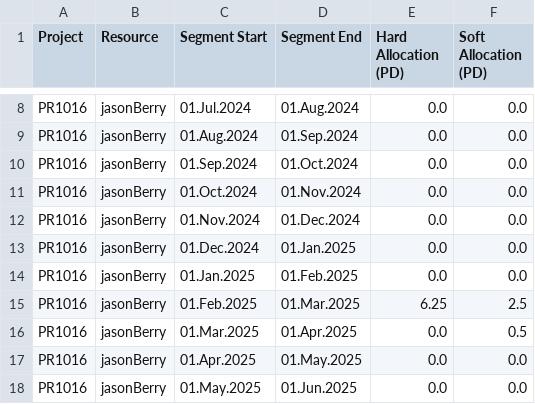
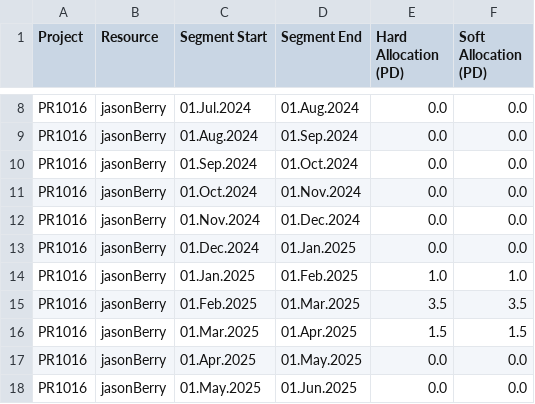
Before and after one commit to itd-apv/nkcurve-task, a CSV file: src/main/groovy/org/example/resource_allocations_PR1016_jasonBerry_20240101_20251231.csv, drawn as a sheet; only a part is shown, gaps mark what is left out.

```diff
--- a/src/main/groovy/org/example/resource_allocations_PR1016_jasonBerry_20240101_20251231.csv
+++ b/src/main/groovy/org/example/resource_allocations_PR1016_jasonBerry_20240101_20251231.csv
@@ -13,5 +13,5 @@ PR1016,jasonBerry,01.Nov.2024,01.Dec.2024,0.0,0.0
 PR1016,jasonBerry,01.Dec.2024,01.Jan.2025,0.0,0.0
-PR1016,jasonBerry,01.Jan.2025,01.Feb.2025,0.0,0.0
-PR1016,jasonBerry,01.Feb.2025,01.Mar.2025,6.25,2.5
-PR1016,jasonBerry,01.Mar.2025,01.Apr.2025,0.0,0.5
+PR1016,jasonBerry,01.Jan.2025,01.Feb.2025,1.0,1.0
+PR1016,jasonBerry,01.Feb.2025,01.Mar.2025,3.5,3.5
+PR1016,jasonBerry,01.Mar.2025,01.Apr.2025,1.5,1.5
 PR1016,jasonBerry,01.Apr.2025,01.May.2025,0.0,0.0
```
Also changed, not shown: src/main/groovy/org/example/resource_allocations_PR1016_jasonBerry_20250101_20251231.csv, 4 other files.
